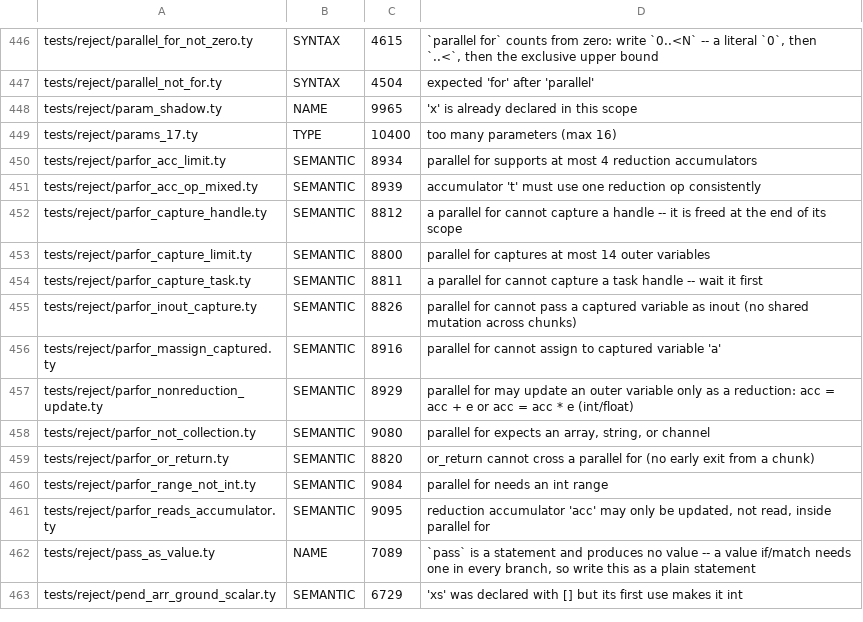
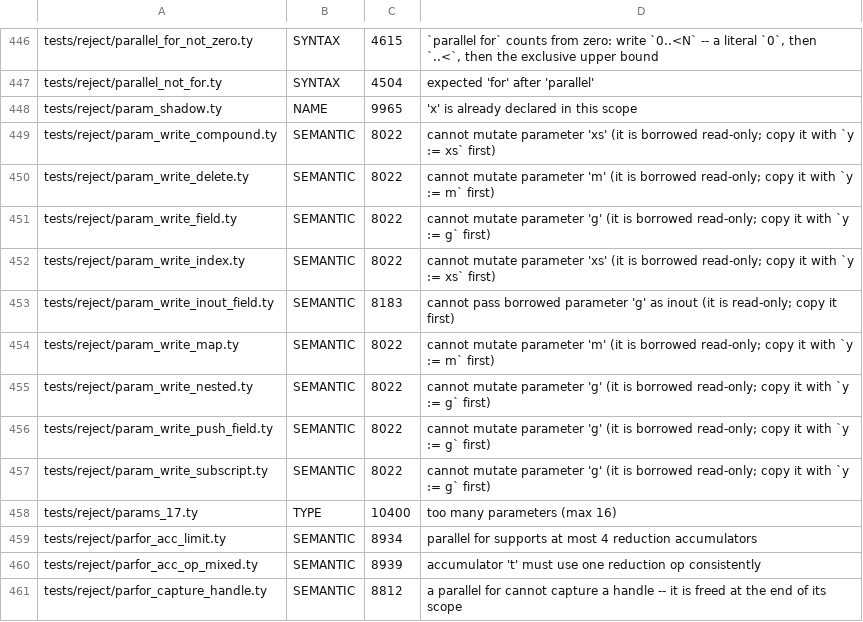
Before and after one commit to StefanVonRanda/tycho, a TSV file: compiler/reject_class.tsv, drawn as a sheet; only a part is shown, gaps mark what is left out; the shorter side is filled out with more unchanged rows; the diff names each change by its address in the sheet, - before the commit and + after, or states it on an @@ line.

Commit message:
Refuse writes through a read-only parameter's shared storage
A non-inout, non-sink parameter of a heap-bearing type is a read-only
descriptor over the caller's backing storage (docs/spec/11-functions.md
§15.2; §16.3 and §16.4 name index-writes and projections on one as compile
errors). Only push/pop/reserve and `&param` enforced it, and only when the
root was itself a [T]/map/soa parameter. So `xs[0] = 5`, `xs[0] += 1`,
`m[k] = v`, `g.ns[0].w = 5`, `g.at(0).w = 5` (subscript), `g[0][0] = 5`,
`push(g.ns, x)` and `grow(&g.ns)` all compiled and changed the CALLER's
value; `delete m[k]` left the caller's map with len 2 and the key gone.

The rule, tcheck.ty@_ro_write, used by PlaceSet (so compound assignment),
DeleteS, push/pop/reserve and every inout argument: walk the place spine
(field, index and subscript steps, a subscript followed through the
argument its yielded place is rooted in) to its root. If the root is a
parameter that is neither inout nor sink, refuse the write when the spine
crosses a [T], map or soa. Push/pop/reserve and `&` also refuse when the
target is itself one. A field-only write to a by-value struct, a write
into an inline [N]T/vector, and rebinding the parameter all stay legal,
because each touches only the callee's own copy. The types come from pure
lookups, not _ex, so census counts don't change.

Checked: the bootstrap builds; every entry point in compiler/, corelib/,
tools/, examples/, tests/ (accept, diag) and bench/ (753) gets the same
--emit-c verdict and first error from the new tychoc1 and from HEAD, so
nothing outside the new fixtures is rejected; the C for all 76 examples is
byte-identical to HEAD. Nine tests/reject/param_write_* fixtures pin index,
compound, nested, field, subscript, map, delete, push-through-field and
inout-through-field, each with its exact `# expect:` message. They are
SEMANTIC (parse and resolve accept, typecheck refuses). Counts bumped:
SEMANTIC 322->331, tr 672->681, cc_exp 664->673, EXPECT 1657->1666,
architecture.md line count. check_corpus_counts, check_doc_counts and
check_reject_sites pass. Not run: make ci or the full suites.

```diff
--- a/compiler/reject_class.tsv
+++ b/compiler/reject_class.tsv
+row 449: tests/reject/param_write_compound.ty | SEMANTIC | 8022 | cannot mutate parameter 'xs' (it is borrowed read-only; copy it with `y := xs` first)
+row 450: tests/reject/param_write_delete.ty | SEMANTIC | 8022 | cannot mutate parameter 'm' (it is borrowed read-only; copy it with `y := m` first)
+row 451: tests/reject/param_write_field.ty | SEMANTIC | 8022 | cannot mutate parameter 'g' (it is borrowed read-only; copy it with `y := g` first)
+row 452: tests/reject/param_write_index.ty | SEMANTIC | 8022 | cannot mutate parameter 'xs' (it is borrowed read-only; copy it with `y := xs` first)
+row 453: tests/reject/param_write_inout_field.ty | SEMANTIC | 8183 | cannot pass borrowed parameter 'g' as inout (it is read-only; copy it first)
+row 454: tests/reject/param_write_map.ty | SEMANTIC | 8022 | cannot mutate parameter 'm' (it is borrowed read-only; copy it with `y := m` first)
+row 455: tests/reject/param_write_nested.ty | SEMANTIC | 8022 | cannot mutate parameter 'g' (it is borrowed read-only; copy it with `y := g` first)
+row 456: tests/reject/param_write_push_field.ty | SEMANTIC | 8022 | cannot mutate parameter 'g' (it is borrowed read-only; copy it with `y := g` first)
+row 457: tests/reject/param_write_subscript.ty | SEMANTIC | 8022 | cannot mutate parameter 'g' (it is borrowed read-only; copy it with `y := g` first)
```
Also changed, not shown: 14 other files.
